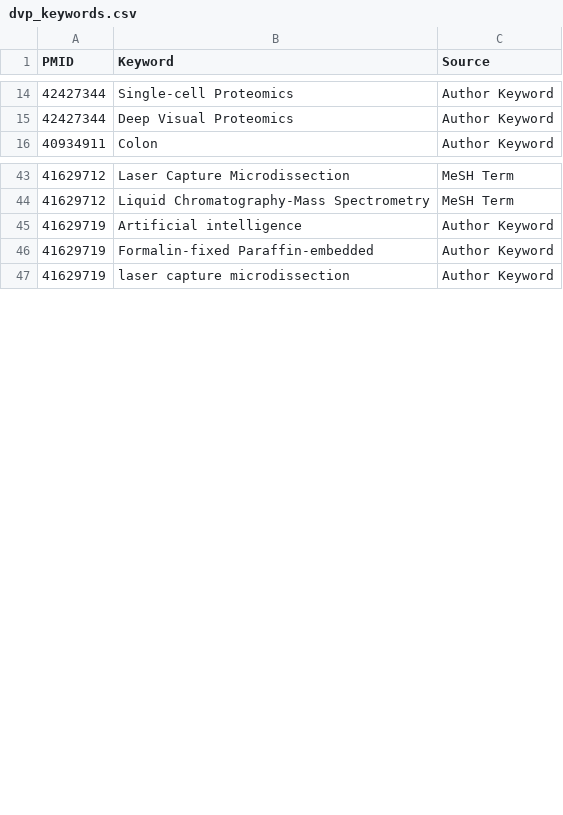
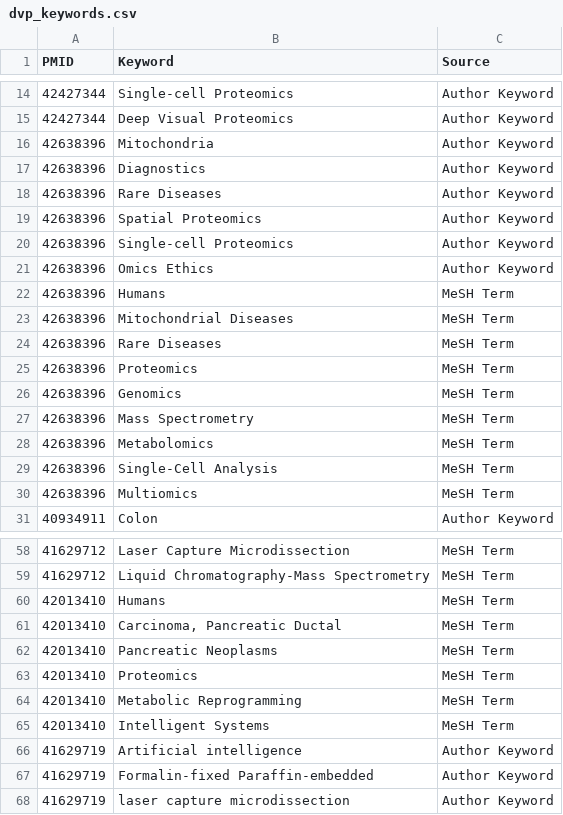
Before and after one commit to josenimo/DVP-dashboard, a CSV file: dvp_keywords.csv, drawn as a sheet; only a part is shown, gaps mark what is left out; the diff covers the shown part only.

```diff
--- a/dvp_keywords.csv
+++ b/dvp_keywords.csv
@@ -15,2 +15,17 @@ PMID,Keyword,Source
 42427344,Deep Visual Proteomics,Author Keyword
+42638396,Mitochondria,Author Keyword
+42638396,Diagnostics,Author Keyword
+42638396,Rare Diseases,Author Keyword
+42638396,Spatial Proteomics,Author Keyword
+42638396,Single‐cell Proteomics,Author Keyword
+42638396,Omics Ethics,Author Keyword
+42638396,Humans,MeSH Term
+42638396,Mitochondrial Diseases,MeSH Term
+42638396,Rare Diseases,MeSH Term
+42638396,Proteomics,MeSH Term
+42638396,Genomics,MeSH Term
+42638396,Mass Spectrometry,MeSH Term
+42638396,Metabolomics,MeSH Term
+42638396,Single-Cell Analysis,MeSH Term
+42638396,Multiomics,MeSH Term
 40934911,Colon,Author Keyword
@@ -44,2 +59,8 @@ PMID,Keyword,Source
 41629712,Liquid Chromatography-Mass Spectrometry,MeSH Term
+42013410,Humans,MeSH Term
+42013410,"Carcinoma, Pancreatic Ductal",MeSH Term
+42013410,Pancreatic Neoplasms,MeSH Term
+42013410,Proteomics,MeSH Term
+42013410,Metabolic Reprogramming,MeSH Term
+42013410,Intelligent Systems,MeSH Term
 41629719,Artificial intelligence,Author Keyword
```
Also changed, not shown: 28 moved rows elsewhere in this file, deep_visual_proteomics_papers.csv, dvp_authors.csv, 11 other files.
